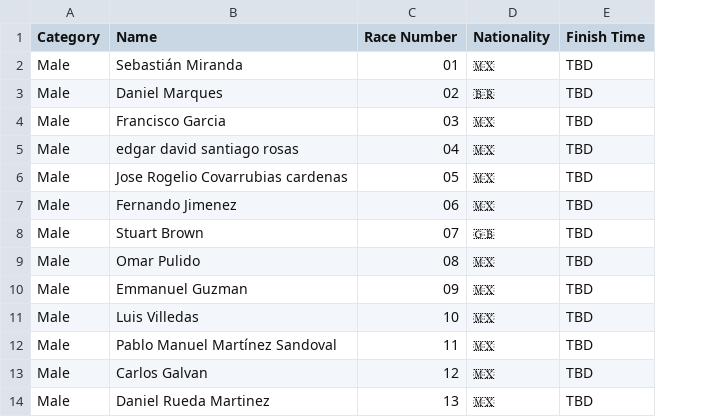
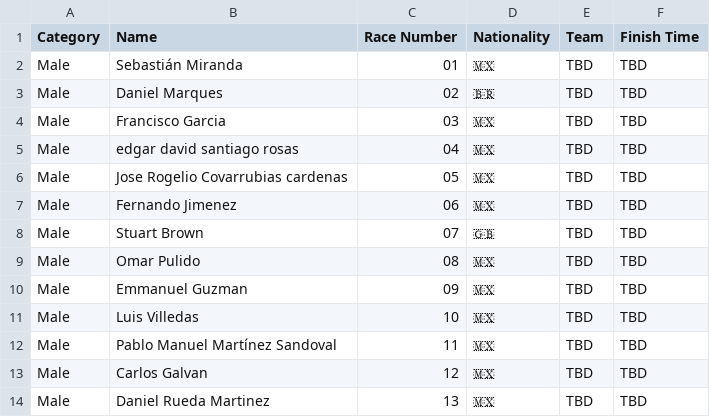
Before and after one commit to Os24/letourdefrankie, a CSV file: ltdf2026_participants.csv, drawn as a sheet; only a part is shown; the diff names each change by its address in the sheet, - before the commit and + after, or states it on an @@ line.

Commit message:
addig team column to participants

```diff
--- a/ltdf2026_participants.csv
+++ b/ltdf2026_participants.csv
+column E (Team), rows 2-14: all TBD
```
Also changed, not shown: 2 other files.
